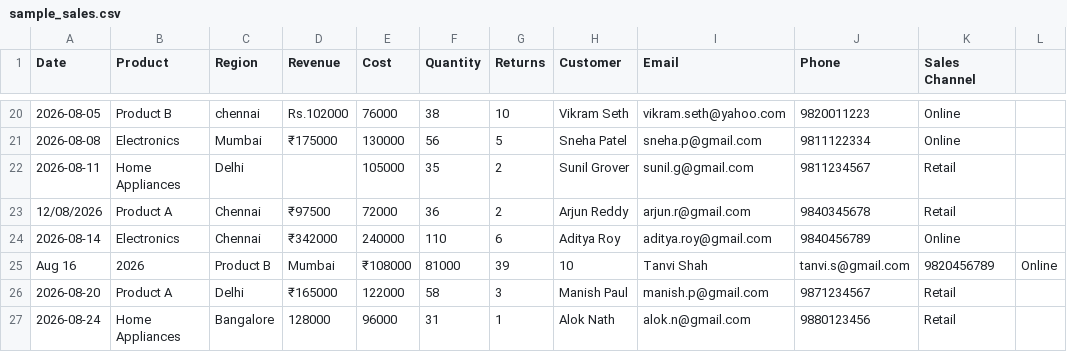
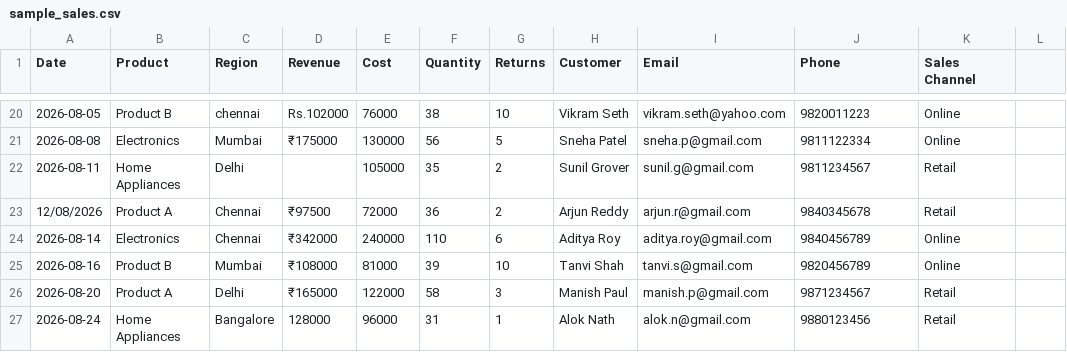
Before and after one commit to sriyaaj/Asklytics, a CSV file: data/sample_sales.csv, drawn as a sheet; only a part is shown, gaps mark what is left out.

```diff
--- a/data/sample_sales.csv
+++ b/data/sample_sales.csv
@@ -24,3 +24,3 @@ Date,Product,Region,Revenue,Cost,Quantity,Returns,Customer,Email,Phone,Sales Cha
 2026-08-14,Electronics,Chennai,₹342000,240000,110,6,Aditya Roy,aditya.roy@gmail.com,9840456789,Online
-Aug 16, 2026,Product B,Mumbai,₹108000,81000,39,10,Tanvi Shah,tanvi.s@gmail.com,9820456789,Online
+2026-08-16,Product B,Mumbai,₹108000,81000,39,10,Tanvi Shah,tanvi.s@gmail.com,9820456789,Online
 2026-08-20,Product A,Delhi,₹165000,122000,58,3,Manish Paul,manish.p@gmail.com,9871234567,Retail
```
Also changed, not shown: 3 other files.
